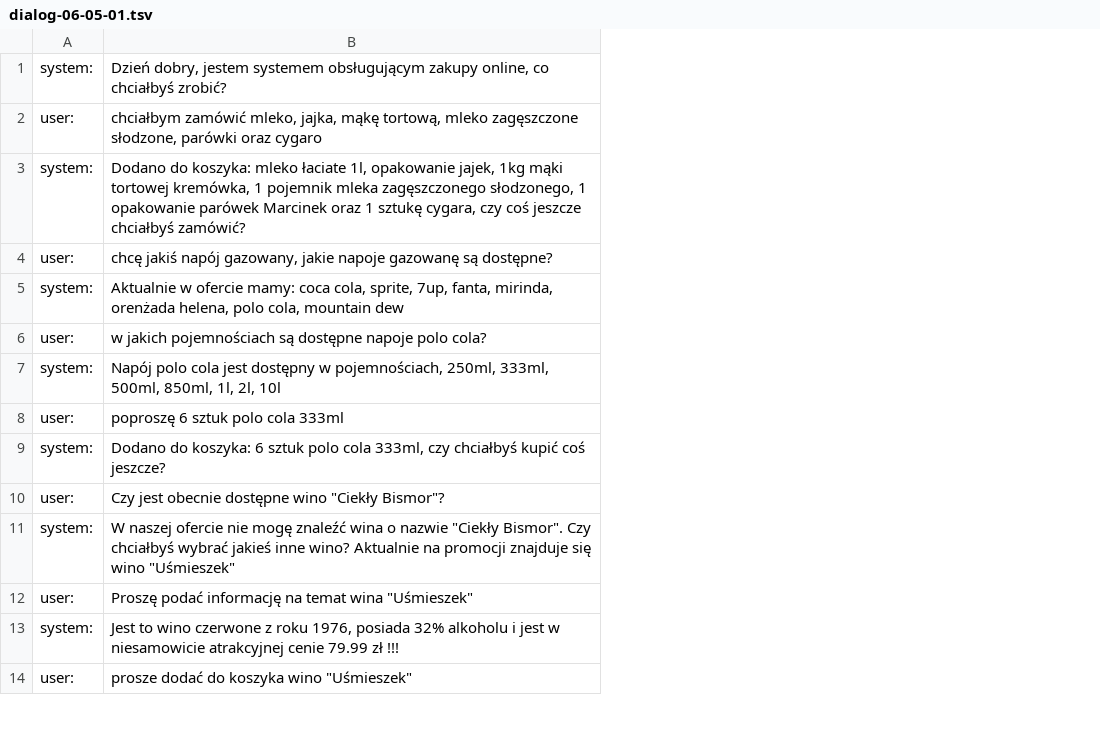
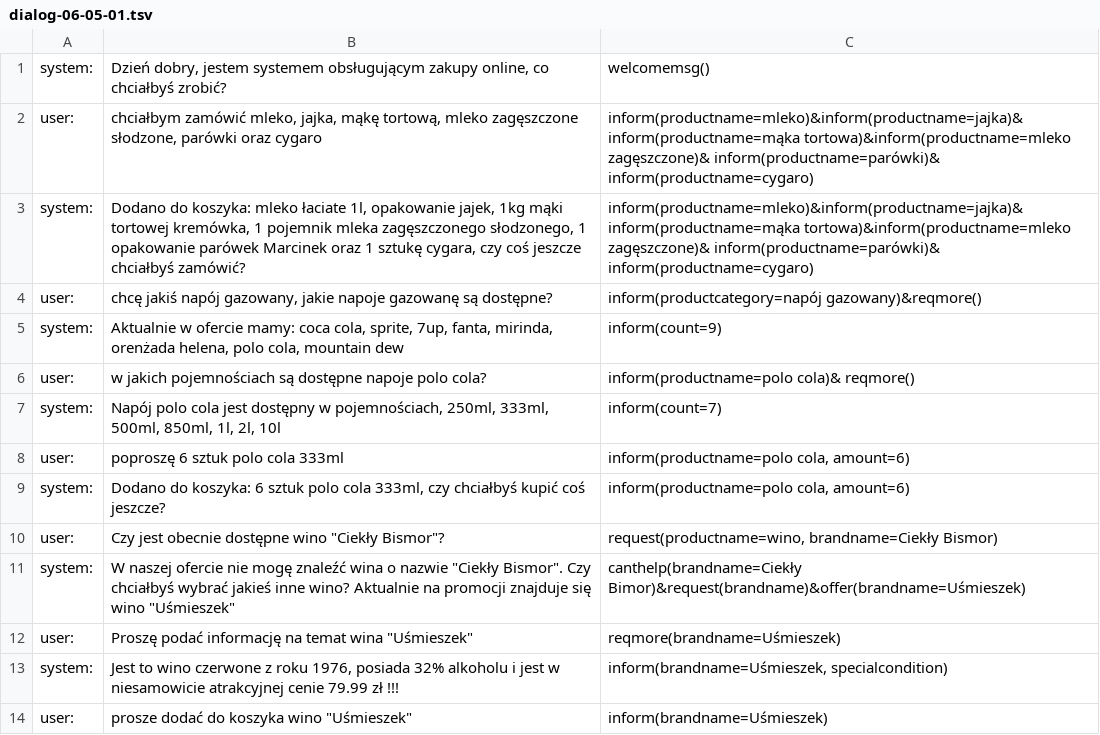
Before and after one commit to s459312/Generic_DialogSystem, a TSV file: data/dialog-06-05-01.tsv, drawn as a sheet; only a part is shown; the diff names each change by its address in the sheet, - before the commit and + after, or states it on an @@ line.

Commit message:
Added dialogue acts for operator 06

```diff
--- a/data/dialog-06-05-01.tsv
+++ b/data/dialog-06-05-01.tsv
+column C, rows 1-14: welcomemsg() | inform(productname=mleko)&inform(productname=jajka)&inform(productname=mąka tortowa)&inform(productname=mleko zagęszczone)& inform(productname=parówki)& inform(productname=cygaro) | inform(productname=mleko)&inform(productname=jajka)&inform(productname=mąka tortowa)&inform(productname=mleko zagęszczone)& inform(productname=parówki)& inform(productname=cygaro) | inform(productcategory=napój gazowany)&reqmore() | inform(count=9) | inform(productname=polo cola)& reqmore() | inform(count=7) | inform(productname=polo cola, amount=6) | inform(productname=polo cola, amount=6) | request(productname=wino, brandname=Ciekły Bismor) | canthelp(brandname=Ciekły Bimor)&request(brandname)&offer(brandname=Uśmieszek) | reqmore(brandname=Uśmieszek) | inform(brandname=Uśmieszek, specialcondition) | inform(brandname=Uśmieszek)
```
Also changed, not shown: data/dialog-06-07-01.tsv, data/dialog-06-09-01.tsv, 5 other files.
